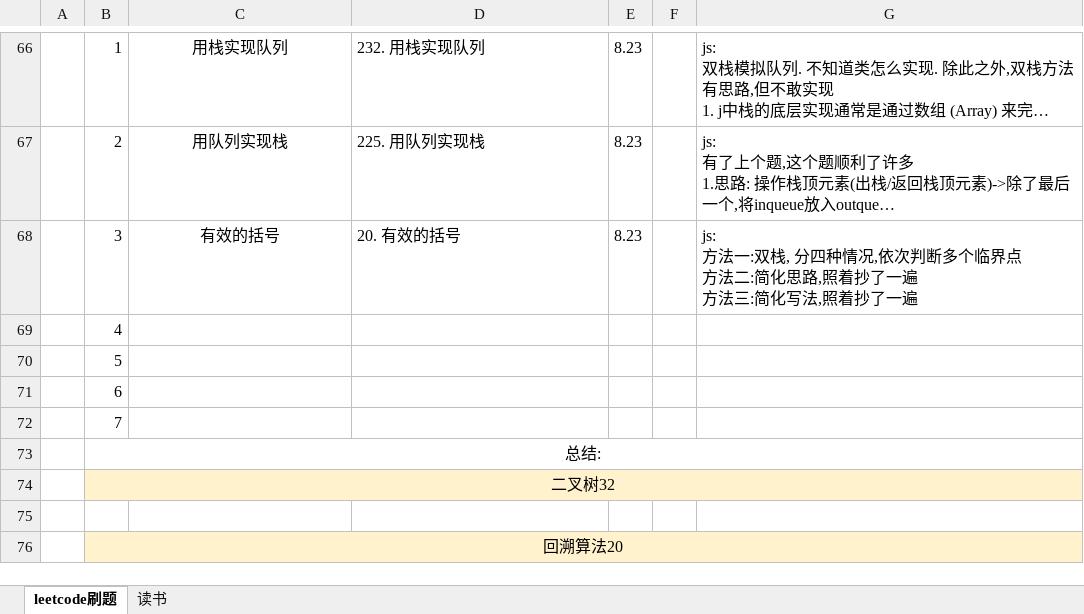
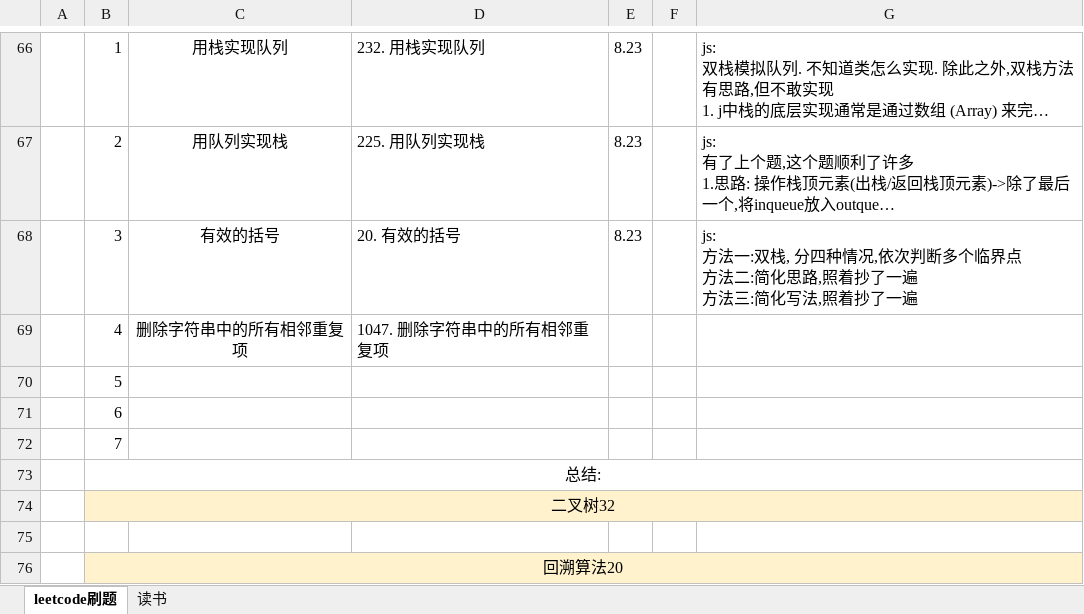
Before and after one commit to iaamlele/leetcode, an Excel workbook: leetcode路线.xlsx, sheet leetcode刷题, drawn as a sheet; only a part is shown, gaps mark what is left out; long unchanged cells end in …; values as stored, in another font and other column widths than the file's, no borders; removed rows and columns are numbered as before the commit, all else as after; the diff names each change by its address in the sheet, - before the commit and + after, or states it on an @@ line.

```diff
--- a/leetcode路线.xlsx (sheet leetcode刷题)
+++ b/leetcode路线.xlsx (sheet leetcode刷题)
-row 69:  | 4
+row 69:  | 4 | 删除字符串中的所有相邻重复项 | 1047. 删除字符串中的所有相邻重复项
```
Also changed, not shown: 1 other file.
